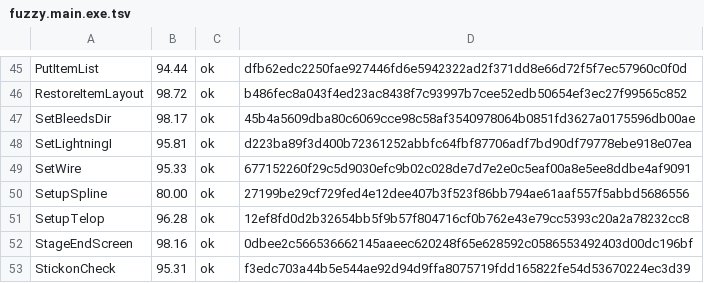
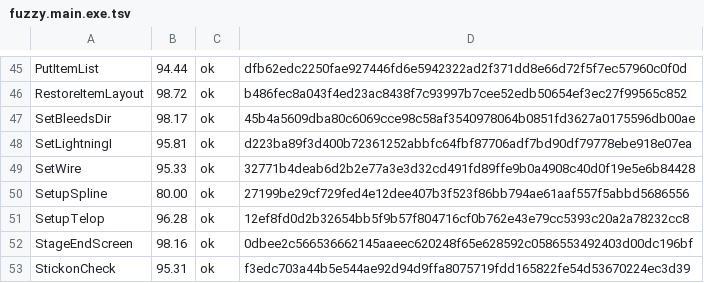
Before and after one commit to Fuuzetsu/tenchu-decomp, a TSV file: config/fuzzy.main.exe.tsv, drawn as a sheet; only a part is shown, gaps mark what is left out.

```diff
--- a/config/fuzzy.main.exe.tsv
+++ b/config/fuzzy.main.exe.tsv
@@ -48,3 +48,3 @@ SetBleedsDir	98.17	ok	45b4a5609dba80c6069cce98c58af3540978064b0851fd3627a0175596
 SetLightningI	95.81	ok	d223ba89f3d400b72361252abbfc64fbf87706adf7bd90df79778ebe918e07ea
-SetWire	95.33	ok	677152260f29c5d9030efc9b02c028de7d7e2e0c5eaf00a8e5ee8ddbe4af9091
+SetWire	95.33	ok	32771b4deab6d2b2e77a3e3d32cd491fd89ffe9b0a4908c40d0f19e5e6b84428
 SetupSpline	80.00	ok	27199be29cf729fed4e12dee407b3f523f86bb794ae61aaf557f5abbd5686556
```
Also changed, not shown: 1 other file.
